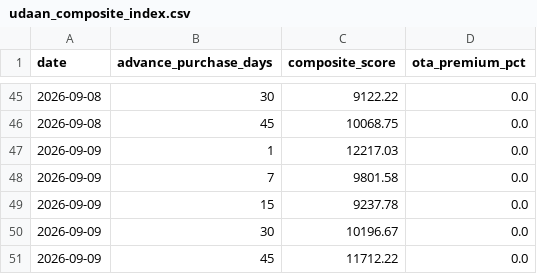
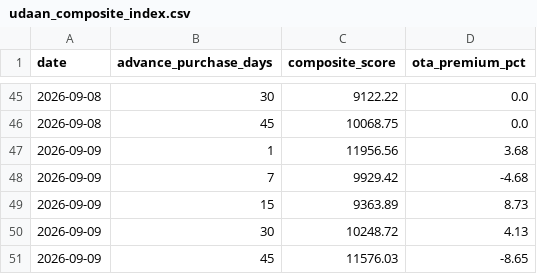
Before and after one commit to Rishavroy-2006/Udaan-Metrics, a CSV file: udaan_data/index/udaan_composite_index.csv, drawn as a sheet; only a part is shown, gaps mark what is left out.

Commit message:
Add scraped CSVs and pipeline data

```diff
--- a/udaan_data/index/udaan_composite_index.csv
+++ b/udaan_data/index/udaan_composite_index.csv
@@ -46,6 +46,6 @@ date,advance_purchase_days,composite_score,ota_premium_pct
 2026-09-08,45,10068.75,0.0
-2026-09-09,1,12217.03,0.0
-2026-09-09,7,9801.58,0.0
-2026-09-09,15,9237.78,0.0
-2026-09-09,30,10196.67,0.0
-2026-09-09,45,11712.22,0.0
+2026-09-09,1,11956.56,3.68
+2026-09-09,7,9929.42,-4.68
+2026-09-09,15,9363.89,8.73
+2026-09-09,30,10248.72,4.13
+2026-09-09,45,11576.03,-8.65
```
Also changed, not shown: 11 other files.
